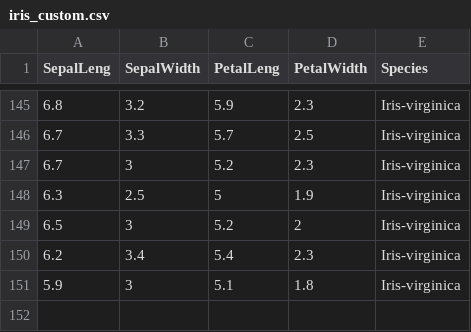
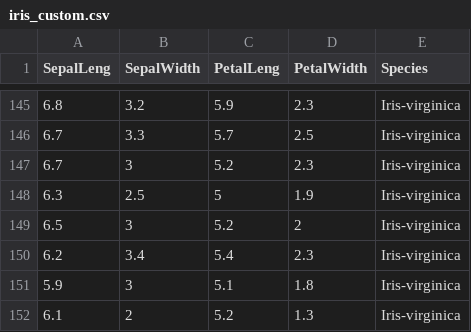
Before and after one commit to bytebard4-lgtm/mlops-final-submission, a CSV file: data/iris_custom.csv, drawn as a sheet; only a part is shown, gaps mark what is left out.

Commit message:
Update iris_custom.csv
Added new data on csv for test

```diff
--- a/data/iris_custom.csv
+++ b/data/iris_custom.csv
@@ -151 +151,2 @@ SepalLeng,SepalWidth,PetalLeng,PetalWidth,Species
 5.9,3,5.1,1.8,Iris-virginica
+6.1,2,5.2,1.3,Iris-virginica
```
